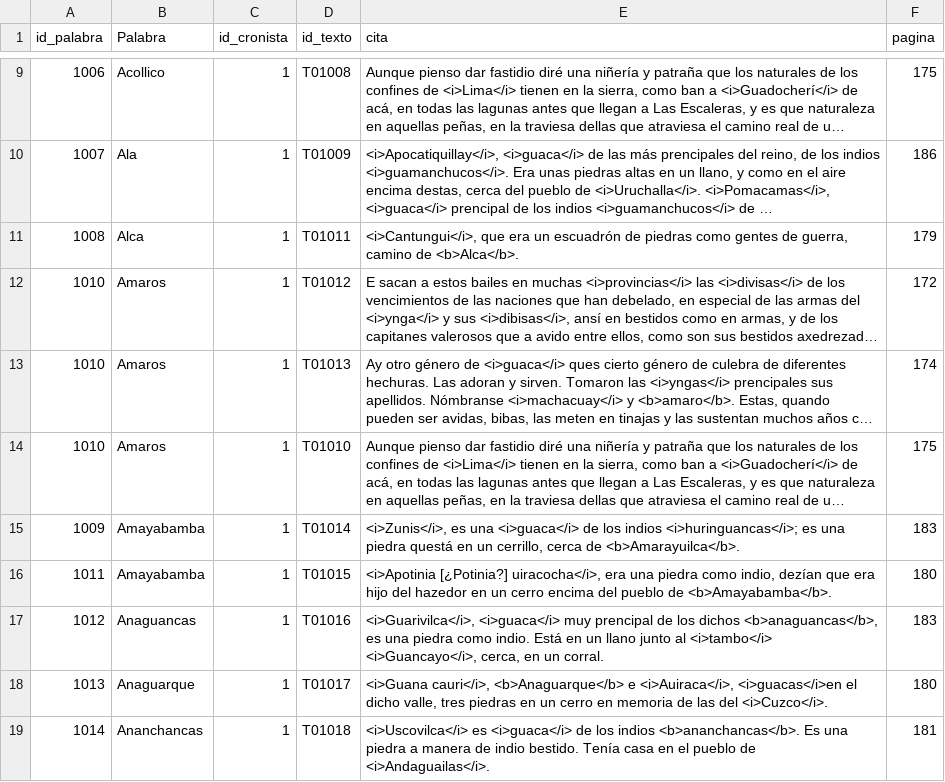
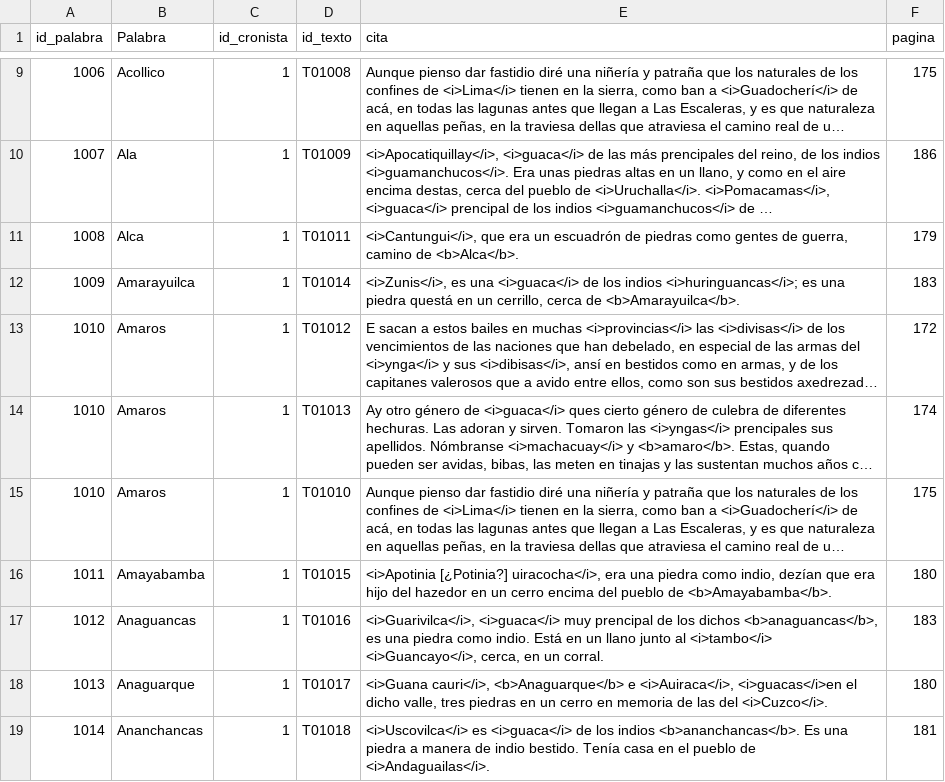
Before and after one commit to glosascroniquenses/glosascroniquenses.github.io, a CSV file: _data/cronista01.csv, drawn as a sheet; only a part is shown, gaps mark what is left out; long unchanged cells end in …; removed rows and columns are numbered as before the commit, all else as after; the diff names each change by its address in the sheet, - before the commit and + after, or states it on an @@ line.

Commit message:
Update cronista01.csv

```diff
--- a/_data/cronista01.csv
+++ b/_data/cronista01.csv
+row 12: 1009 | Amarayuilca | 1 | T01014 | <i>Zunis</i>, es una <i>guaca</i> de los indios <i>huringuancas</i>; es una piedra questá en un cerrillo, cerca de <b>Amarayuilca</b>. | 183
-row 15: 1009 | Amayabamba | 1 | T01014 | <i>Zunis</i>, es una <i>guaca</i> de los indios <i>huringuancas</i>; es una piedra questá en un cerrillo, cerca de <b>Amarayuilca</b>. | 183
```
